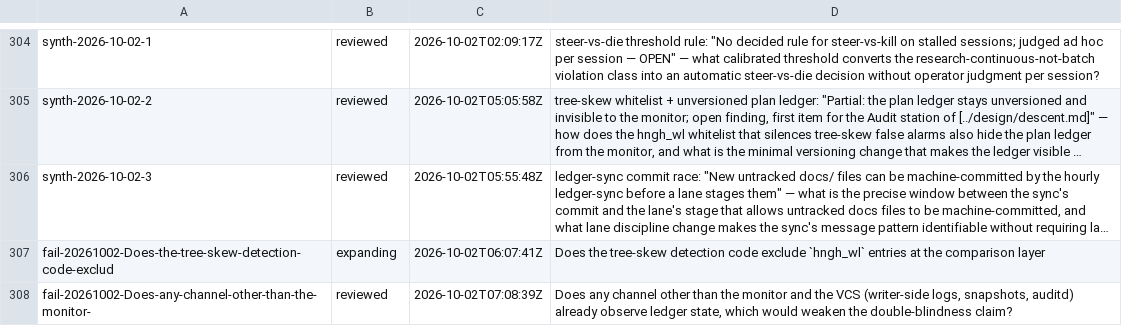
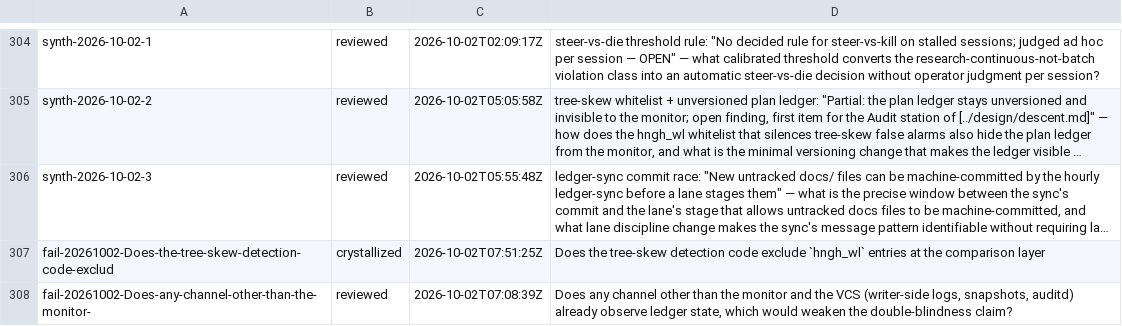
Before and after one commit to boundring/hngh, a TSV file: automation/research-lines.tsv, drawn as a sheet; only a part is shown, gaps mark what is left out; long unchanged cells end in …; the diff names each change by its address in the sheet, - before the commit and + after, or states it on an @@ line.

Commit message:
research: fail-20261002-Does-the-tree-skew-detection-code-exclud crystallized

```diff
--- a/automation/research-lines.tsv
+++ b/automation/research-lines.tsv
-B307: expanding
+B307: crystallized
-C307: 2026-10-02T06:07:41Z
+C307: 2026-10-02T07:51:25Z
```
Also changed, not shown: 1 other file.
